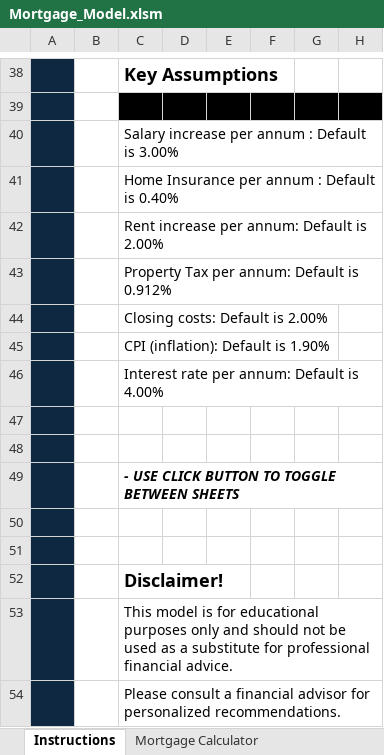
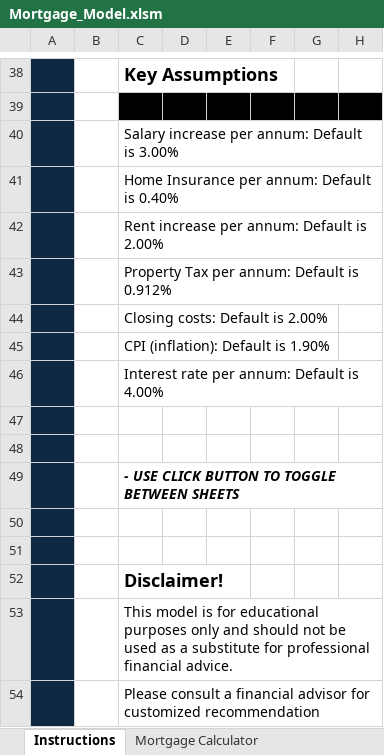
Before and after one commit to ahele/Mortgage-Calculator-Excel, an Excel workbook: Mortgage_Model.xlsm, sheet Instructions, drawn as a sheet; only a part is shown, gaps mark what is left out; values as stored, in another font and other column widths than the file's, no borders; the diff names each change by its address in the sheet, - before the commit and + after, or states it on an @@ line.

```diff
--- a/Mortgage_Model.xlsm (sheet Instructions)
+++ b/Mortgage_Model.xlsm (sheet Instructions)
-C40: Salary increase per annum : Default is 3.00%
+C40: Salary increase per annum: Default is 3.00%
-C41: Home Insurance per annum : Default is 0.40%
+C41: Home Insurance per annum: Default is 0.40%
-C54: …advisor for personalized recommendations.
+C54: …advisor for customized recommendation
```
Also changed, not shown: sheet Mortgage Calculator, sheet Mortgage_INT Comparison, other sheet tabs, charts or pictures.
